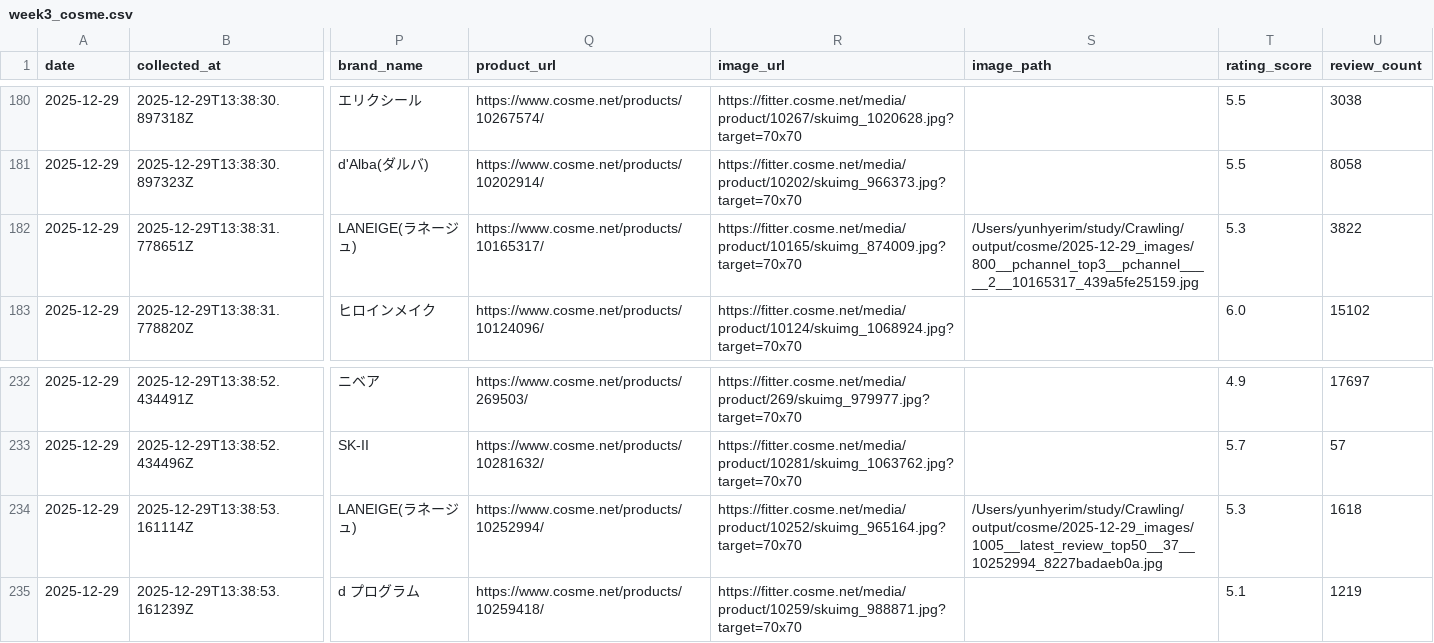
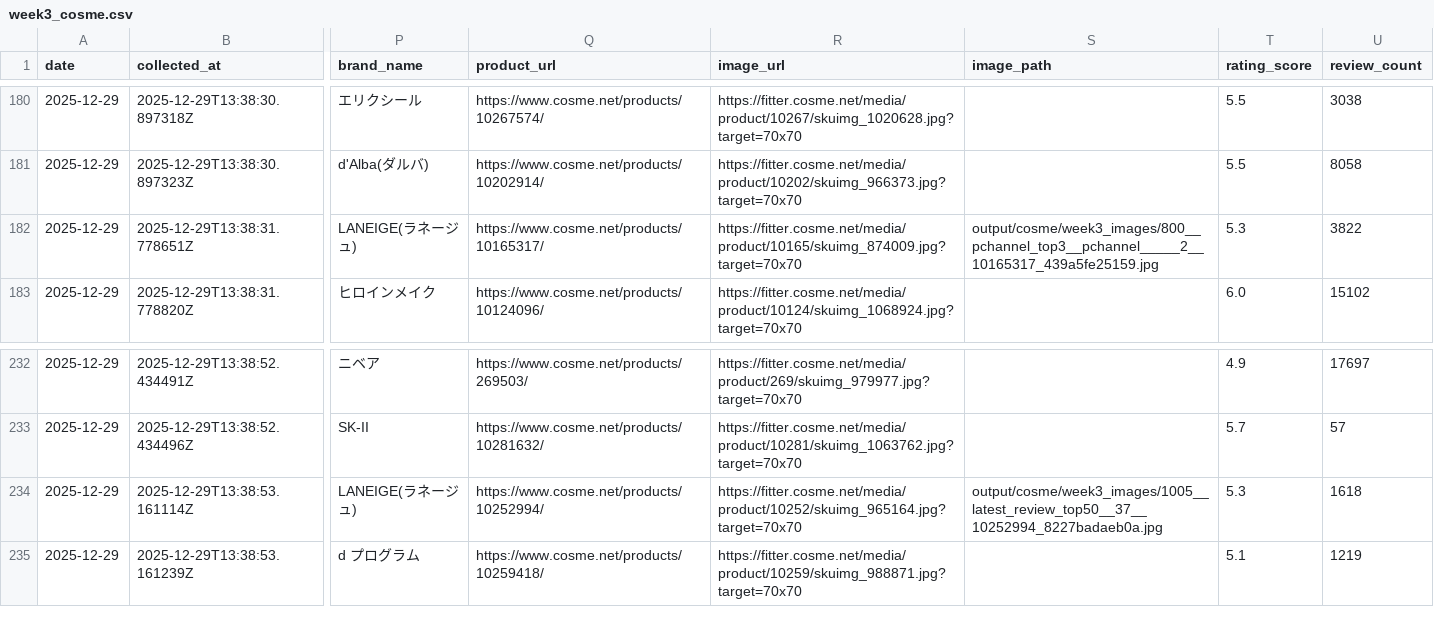
Before and after one commit to AI-ngs/AMORE, a CSV file: output/cosme/week3_cosme.csv, drawn as a sheet; only a part is shown, gaps mark what is left out; the diff names each change by its address in the sheet, - before the commit and + after, or states it on an @@ line.

Commit message:
cosme crawling data & source code

```diff
--- a/output/cosme/week3_cosme.csv
+++ b/output/cosme/week3_cosme.csv
-S182 (image_path): /Users/yunhyerim/study/Crawling/output/cosme/2025-12-29_images/800__pchannel_top3__pchannel_____2__10165317_439a5fe25159.jpg
+S182 (image_path): output/cosme/week3_images/800__pchannel_top3__pchannel_____2__10165317_439a5fe25159.jpg
-S234 (image_path): /Users/yunhyerim/study/Crawling/output/cosme/2025-12-29_images/1005__latest_review_top50__37__10252994_8227badaeb0a.jpg
+S234 (image_path): output/cosme/week3_images/1005__latest_review_top50__37__10252994_8227badaeb0a.jpg
```
Also changed, not shown: 22 other files.
